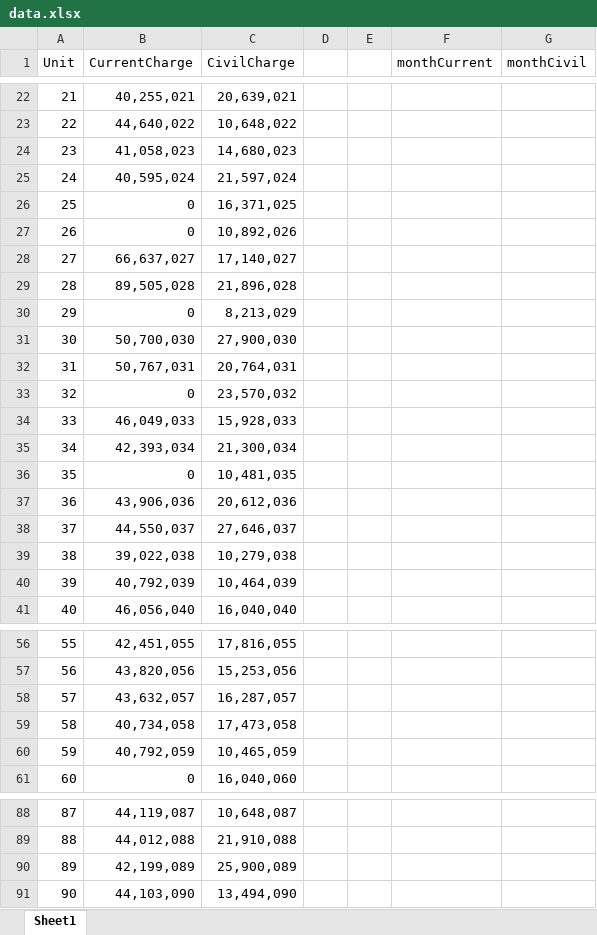
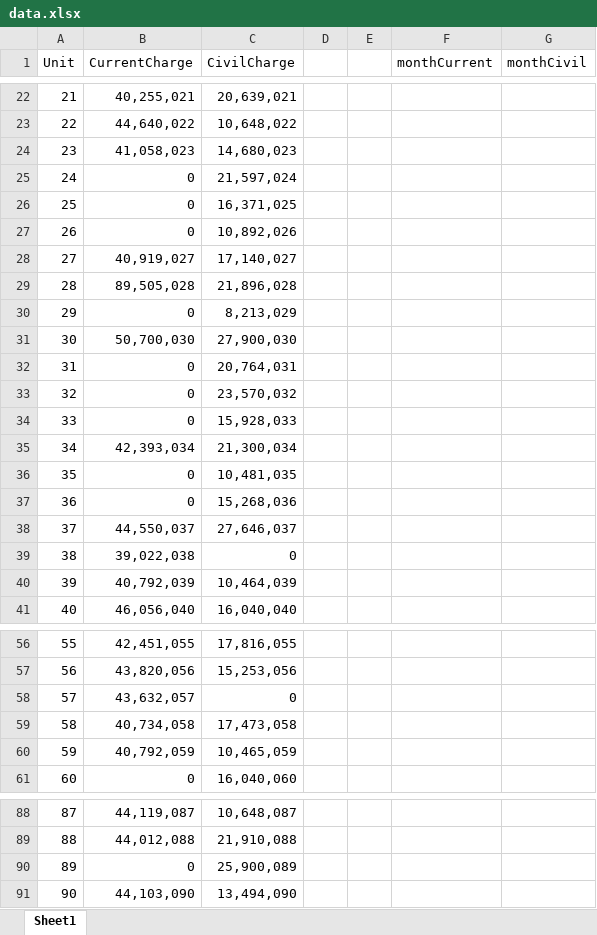
Before and after one commit to MohamadReza-Ghanbari/nargesComplex, an Excel workbook: data.xlsx, sheet Sheet1, drawn as a sheet; only a part is shown, gaps mark what is left out; values as stored, in another font and other column widths than the file's, no borders; the diff covers the shown part only; the diff names each change by its address in the sheet, - before the commit and + after, or states it on an @@ line.

```diff
--- a/data.xlsx (sheet Sheet1)
+++ b/data.xlsx (sheet Sheet1)
-B25 (CurrentCharge): 40,595,024
+B25 (CurrentCharge): 0
-B28 (CurrentCharge): 66,637,027
+B28 (CurrentCharge): 40,919,027
-B32 (CurrentCharge): 50,767,031
+B32 (CurrentCharge): 0
-B34 (CurrentCharge): 46,049,033
+B34 (CurrentCharge): 0
-B37 (CurrentCharge): 43,906,036
+B37 (CurrentCharge): 0
-C37 (CivilCharge): 20,612,036
+C37 (CivilCharge): 15,268,036
-C39 (CivilCharge): 10,279,038
+C39 (CivilCharge): 0
-C58 (CivilCharge): 16,287,057
+C58 (CivilCharge): 0
-B90 (CurrentCharge): 42,199,089
+B90 (CurrentCharge): 0
```
Also changed, not shown: 12 edited cells elsewhere in this sheet.
